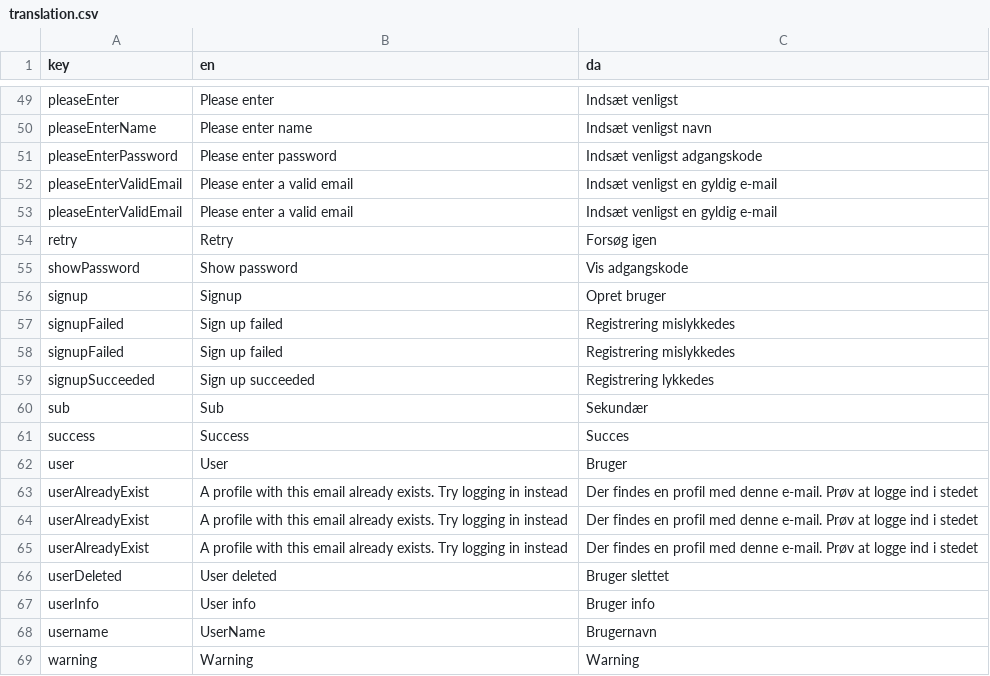
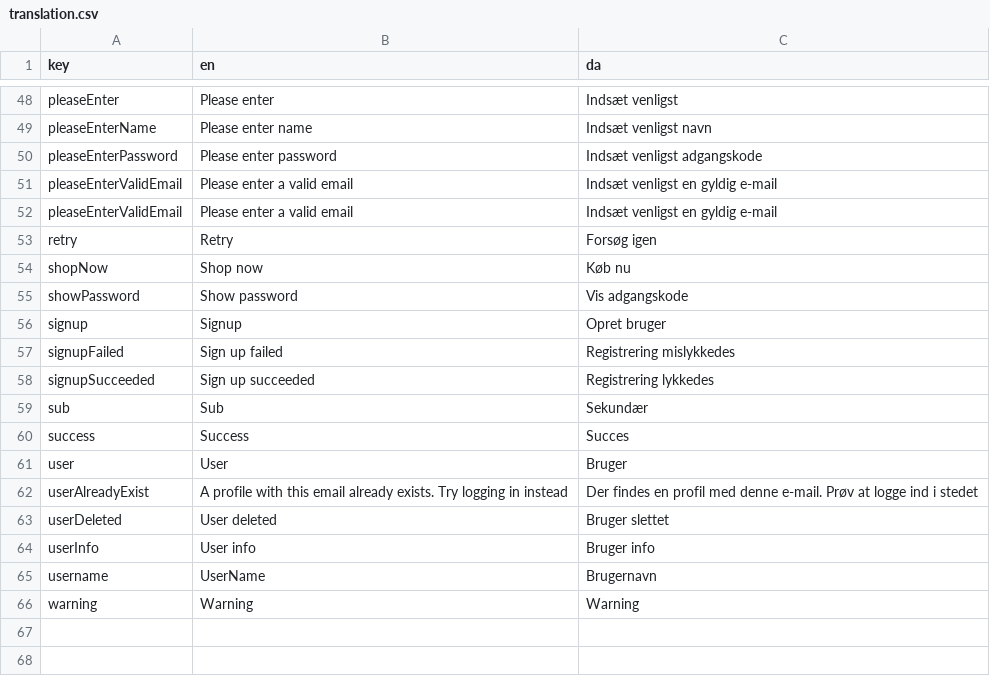
Before and after one commit to jardenna/shop, a CSV file: src/locales/translation.csv, drawn as a sheet; only a part is shown, gaps mark what is left out; the diff covers the shown part only.

```diff
--- a/src/locales/translation.csv
+++ b/src/locales/translation.csv
@@ -54,5 +53,5 @@ pleaseEnterValidEmail;Please enter a valid email;Indsæt venligst en gyldig e-ma
 retry;Retry;Forsøg igen
+shopNow;Shop now;Køb nu
 showPassword;Show password;Vis adgangskode
 signup;Signup;Opret bruger
-signupFailed;Sign up failed;Registrering mislykkedes
 signupFailed;Sign up failed;Registrering mislykkedes
@@ -62,4 +61,2 @@ success;Success;Succes
 user;User;Bruger
-userAlreadyExist;A profile with this email already exists. Try logging in instead;Der findes en profil med denne e-mail. Prøv at logge ind i stedet
-userAlreadyExist;A profile with this email already exists. Try logging in instead;Der findes en profil med denne e-mail. Prøv at logge ind i stedet
 userAlreadyExist;A profile with this email already exists. Try logging in instead;Der findes en profil med denne e-mail. Prøv at logge ind i stedet
```
Also changed, not shown: 5 added rows and 6 removed rows elsewhere in this file, 1 other file.
